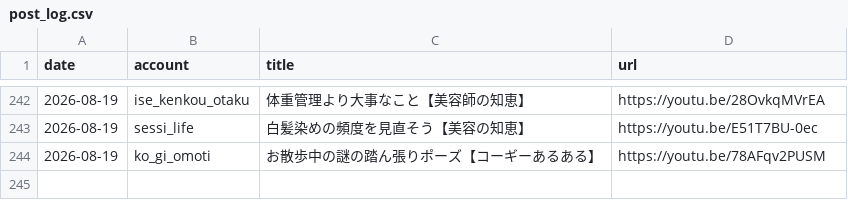
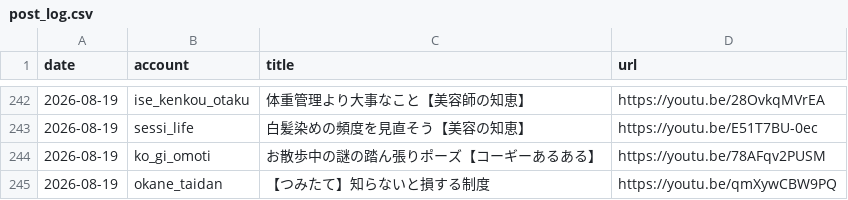
Before and after one commit to iseise0226/sns-automation, a CSV file: data/post_log.csv, drawn as a sheet; only a part is shown, gaps mark what is left out; the diff names each change by its address in the sheet, - before the commit and + after, or states it on an @@ line.

Commit message:
chore: WF6 topic progress - okane_taidan

```diff
--- a/data/post_log.csv
+++ b/data/post_log.csv
+row 245: 2026-08-19 | okane_taidan | 【つみたて】知らないと損する制度 | https://youtu.be/qmXywCBW9PQ
```
Also changed, not shown: 1 other file.
